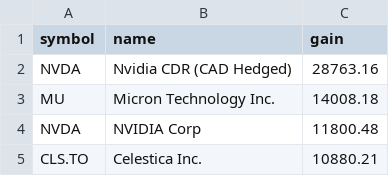
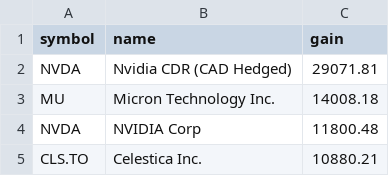
Before and after one commit to abbey1501120/wealthsimple-dashboard, a CSV file: gains_by_stock.csv, drawn as a sheet; only a part is shown.

```diff
--- a/gains_by_stock.csv
+++ b/gains_by_stock.csv
@@ -1,3 +1,3 @@
 symbol,name,gain
-NVDA,Nvidia CDR (CAD Hedged),28763.16
+NVDA,Nvidia CDR (CAD Hedged),29071.81
 MU,Micron Technology Inc.,14008.18
```
Also changed, not shown: 1 other file.
